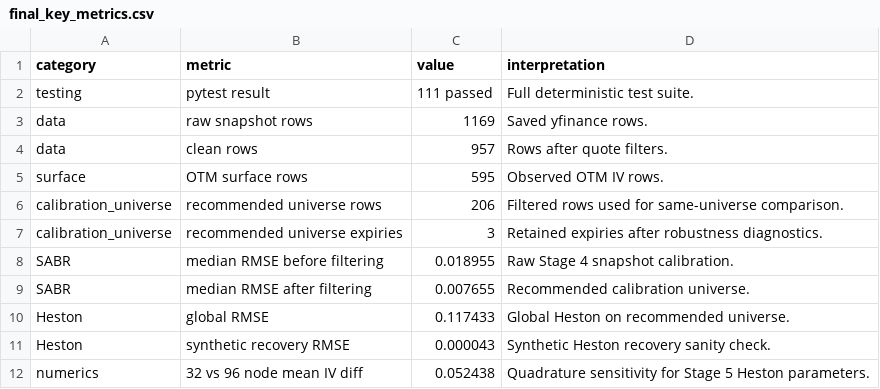
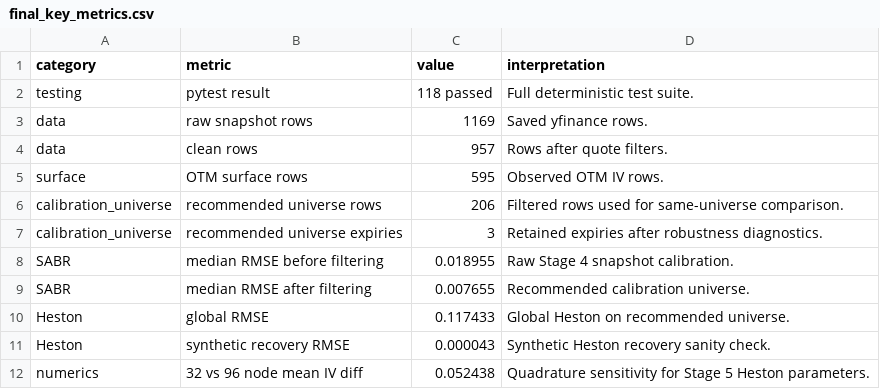
Before and after one commit to AnshDani2004/vol-surface-research-lab, a CSV file: outputs/final_report/final_key_metrics.csv, drawn as a sheet.

```diff
--- a/outputs/final_report/final_key_metrics.csv
+++ b/outputs/final_report/final_key_metrics.csv
@@ -1,3 +1,3 @@
 category,metric,value,interpretation
-testing,pytest result,111 passed,Full deterministic test suite.
+testing,pytest result,118 passed,Full deterministic test suite.
 data,raw snapshot rows,1169,Saved yfinance rows.
```
Also changed, not shown: artifacts/cross_date/cross_snapshot_aggregation.csv, artifacts/cross_date/heston_cross_date_results.csv, 16 other files.
